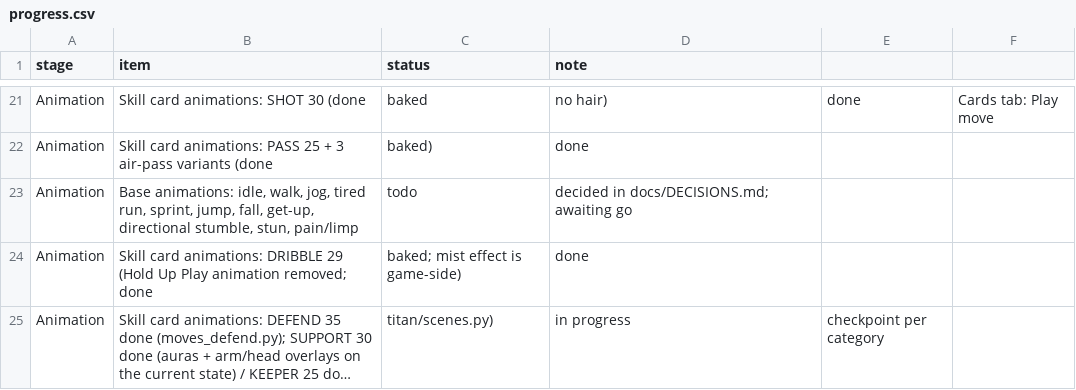
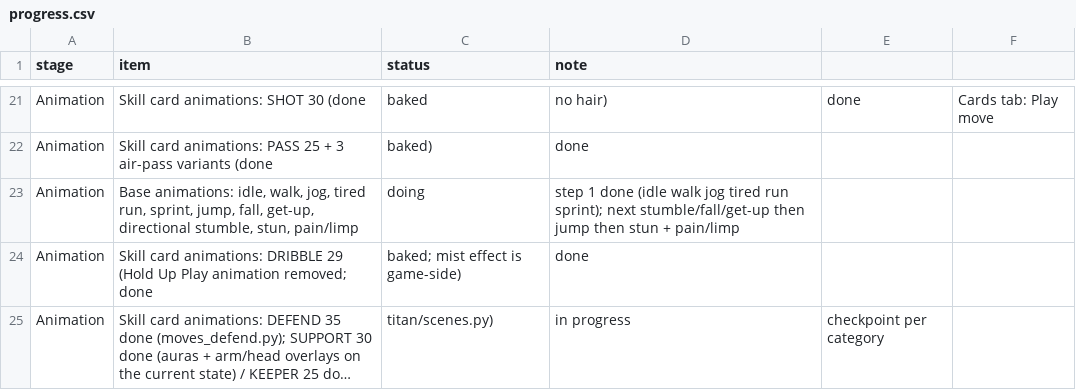
Before and after one commit to mundiakaluson/sprite-tan, a CSV file: data/progress.csv, drawn as a sheet; only a part is shown, gaps mark what is left out; long unchanged cells end in ….

```diff
--- a/data/progress.csv
+++ b/data/progress.csv
@@ -22,3 +22,3 @@ Animation,Skill card animations: SHOT 30 (done, baked, no hair),done,Cards tab:
 Animation,Skill card animations: PASS 25 + 3 air-pass variants (done, baked),done,
-Animation,"Base animations: idle, walk, jog, tired run, sprint, jump, fall, get-up, directional stumble, stun, pain/limp",todo,decided in docs/DECISIONS.md; awaiting go
+Animation,"Base animations: idle, walk, jog, tired run, sprint, jump, fall, get-up, directional stumble, stun, pain/limp",doing,step 1 done (idle walk jog tired run sprint); next stumble/fall/get-up then jump then stun + pain/limp
 Animation,Skill card animations: DRIBBLE 29 (Hold Up Play animation removed; done, baked; mist effect is game-side),done,
```
Also changed, not shown: 14 other files.
